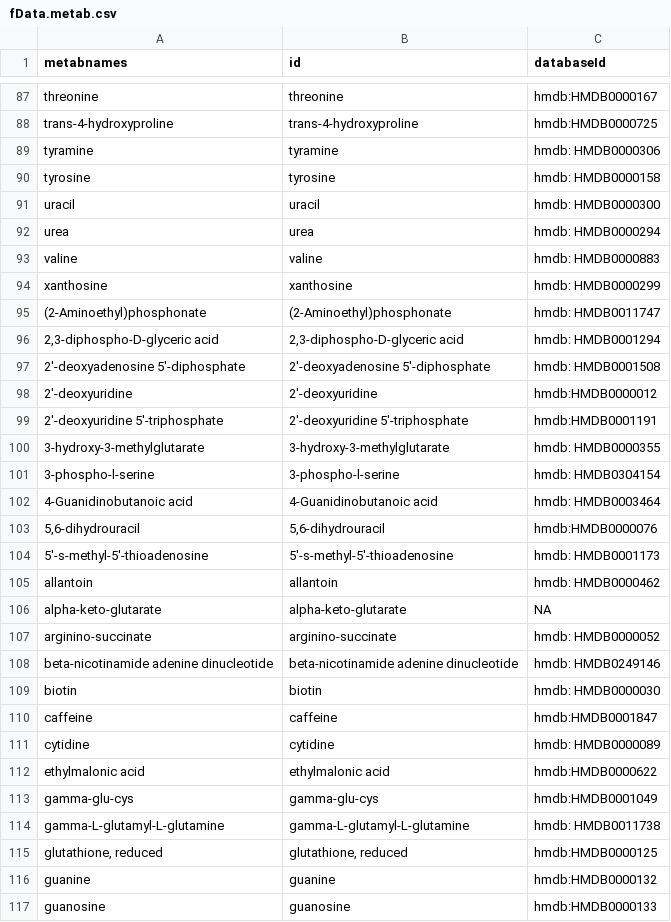
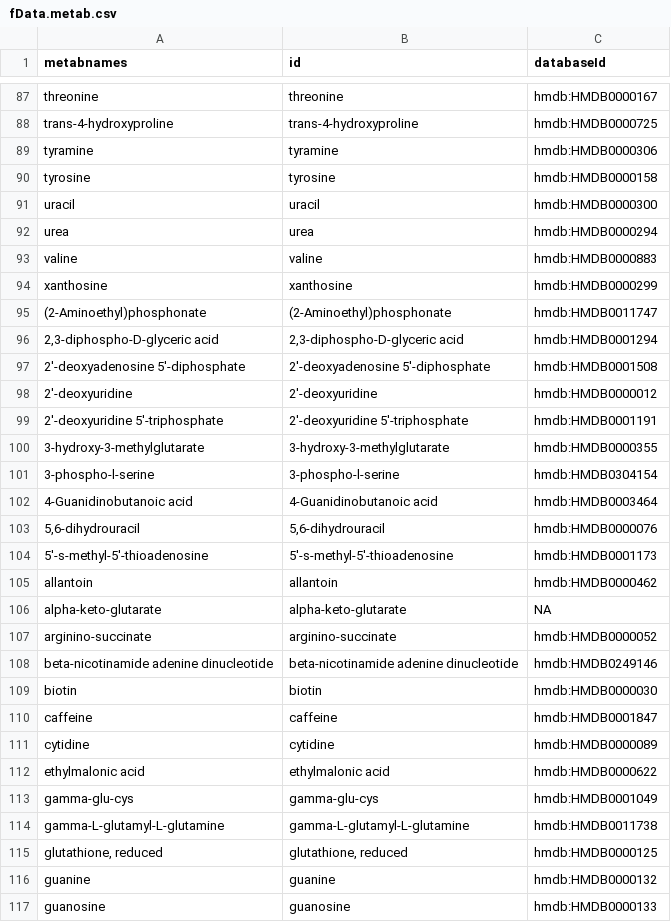
Before and after one commit to ncats/IntLIMVignettes, a CSV file: NCI60_data/fData.metab.csv, drawn as a sheet; only a part is shown, gaps mark what is left out; the diff covers the shown part only.

```diff
--- a/NCI60_data/fData.metab.csv
+++ b/NCI60_data/fData.metab.csv
@@ -88,28 +88,28 @@ threonine,threonine,hmdb:HMDB0000167
 trans-4-hydroxyproline,trans-4-hydroxyproline,hmdb:HMDB0000725
-tyramine,tyramine,"hmdb:	HMDB0000306"
-tyrosine,tyrosine,"hmdb:	HMDB0000158"
-uracil,uracil,"hmdb:	HMDB0000300"
-urea,urea,"hmdb:	HMDB0000294"
-valine,valine,"hmdb:	HMDB0000883"
-xanthosine,xanthosine,"hmdb:	HMDB0000299"
-(2-Aminoethyl)phosphonate,(2-Aminoethyl)phosphonate,"hmdb:	HMDB0011747"
-"2,3-diphospho-D-glyceric acid","2,3-diphospho-D-glyceric acid","hmdb:	HMDB0001294"
-2'-deoxyadenosine 5'-diphosphate,2'-deoxyadenosine 5'-diphosphate,"hmdb:	HMDB0001508"
+tyramine,tyramine,hmdb:HMDB0000306
+tyrosine,tyrosine,hmdb:HMDB0000158
+uracil,uracil,hmdb:HMDB0000300
+urea,urea,hmdb:HMDB0000294
+valine,valine,hmdb:HMDB0000883
+xanthosine,xanthosine,hmdb:HMDB0000299
+(2-Aminoethyl)phosphonate,(2-Aminoethyl)phosphonate,hmdb:HMDB0011747
+"2,3-diphospho-D-glyceric acid","2,3-diphospho-D-glyceric acid",hmdb:HMDB0001294
+2'-deoxyadenosine 5'-diphosphate,2'-deoxyadenosine 5'-diphosphate,hmdb:HMDB0001508
 2'-deoxyuridine,2'-deoxyuridine,hmdb:HMDB0000012
 2'-deoxyuridine 5'-triphosphate,2'-deoxyuridine 5'-triphosphate,hmdb:HMDB0001191
-3-hydroxy-3-methylglutarate,3-hydroxy-3-methylglutarate,"hmdb:	HMDB0000355"
-3-phospho-l-serine,3-phospho-l-serine,"hmdb:	HMDB0304154"
-4-Guanidinobutanoic acid,4-Guanidinobutanoic acid,"hmdb:	HMDB0003464"
+3-hydroxy-3-methylglutarate,3-hydroxy-3-methylglutarate,hmdb:HMDB0000355
+3-phospho-l-serine,3-phospho-l-serine,hmdb:HMDB0304154
+4-Guanidinobutanoic acid,4-Guanidinobutanoic acid,hmdb:HMDB0003464
 "5,6-dihydrouracil","5,6-dihydrouracil",hmdb:HMDB0000076
-5'-s-methyl-5'-thioadenosine,5'-s-methyl-5'-thioadenosine,"hmdb:	HMDB0001173"
-allantoin,allantoin,"hmdb:	HMDB0000462"
+5'-s-methyl-5'-thioadenosine,5'-s-methyl-5'-thioadenosine,hmdb:HMDB0001173
+allantoin,allantoin,hmdb:HMDB0000462
 alpha-keto-glutarate,alpha-keto-glutarate,NA
-arginino-succinate,arginino-succinate,"hmdb:	HMDB0000052"
-beta-nicotinamide adenine dinucleotide,beta-nicotinamide adenine dinucleotide,"hmdb:	HMDB0249146"
-biotin,biotin,"hmdb:	HMDB0000030"
+arginino-succinate,arginino-succinate,hmdb:HMDB0000052
+beta-nicotinamide adenine dinucleotide,beta-nicotinamide adenine dinucleotide,hmdb:HMDB0249146
+biotin,biotin,hmdb:HMDB0000030
 caffeine,caffeine,hmdb:HMDB0001847
-cytidine,cytidine,"hmdb:	HMDB0000089"
+cytidine,cytidine,hmdb:HMDB0000089
 ethylmalonic acid,ethylmalonic acid,hmdb:HMDB0000622
 gamma-glu-cys,gamma-glu-cys,hmdb:HMDB0001049
-gamma-L-glutamyl-L-glutamine,gamma-L-glutamyl-L-glutamine,"hmdb:	HMDB0011738"
+gamma-L-glutamyl-L-glutamine,gamma-L-glutamyl-L-glutamine,hmdb:HMDB0011738
 "glutathione, reduced","glutathione, reduced",hmdb:HMDB0000125
```
Also changed, not shown: 24 edited cells elsewhere in this file, NCI60_data/metabData.csv, NCI60_data/pData.csv, 4 other files.
